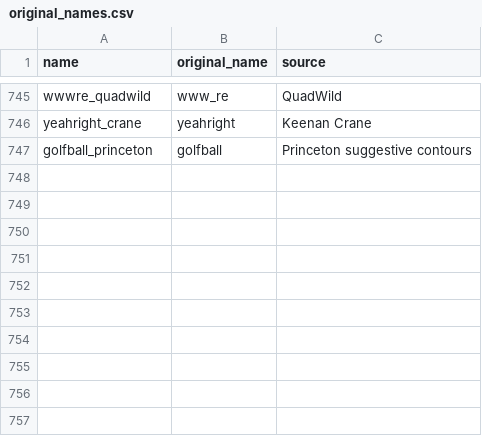
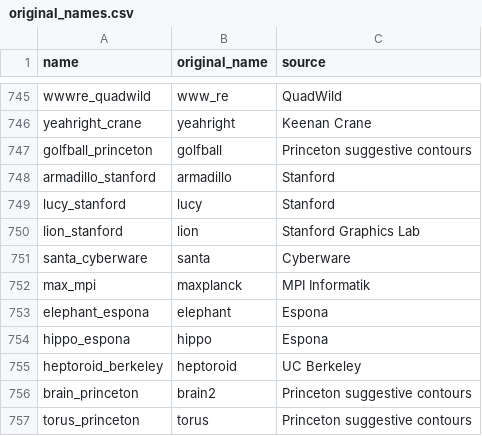
Before and after one commit to tue-alga/meshes, a CSV file: tools/original_names.csv, drawn as a sheet; only a part is shown, gaps mark what is left out; the diff names each change by its address in the sheet, - before the commit and + after, or states it on an @@ line.

```diff
--- a/tools/original_names.csv
+++ b/tools/original_names.csv
+row 748: armadillo_stanford | armadillo | Stanford
+row 749: lucy_stanford | lucy | Stanford
+row 750: lion_stanford | lion | Stanford Graphics Lab
+row 751: santa_cyberware | santa | Cyberware
+row 752: max_mpi | maxplanck | MPI Informatik
+row 753: elephant_espona | elephant | Espona
+row 754: hippo_espona | hippo | Espona
+row 755: heptoroid_berkeley | heptoroid | UC Berkeley
+row 756: brain_princeton | brain2 | Princeton suggestive contours
+row 757: torus_princeton | torus | Princeton suggestive contours
```
Also changed, not shown: tools/sources.csv, 32 other files.
